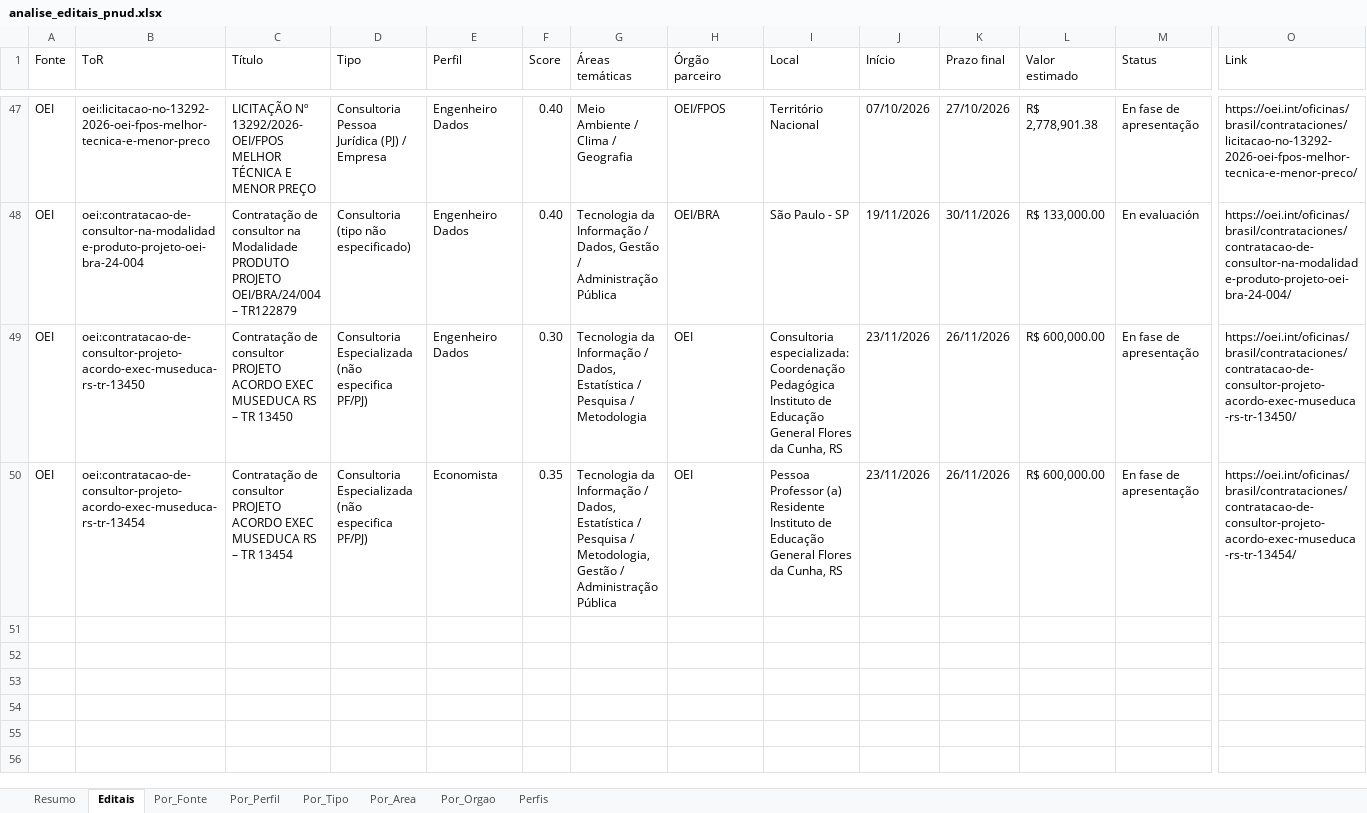
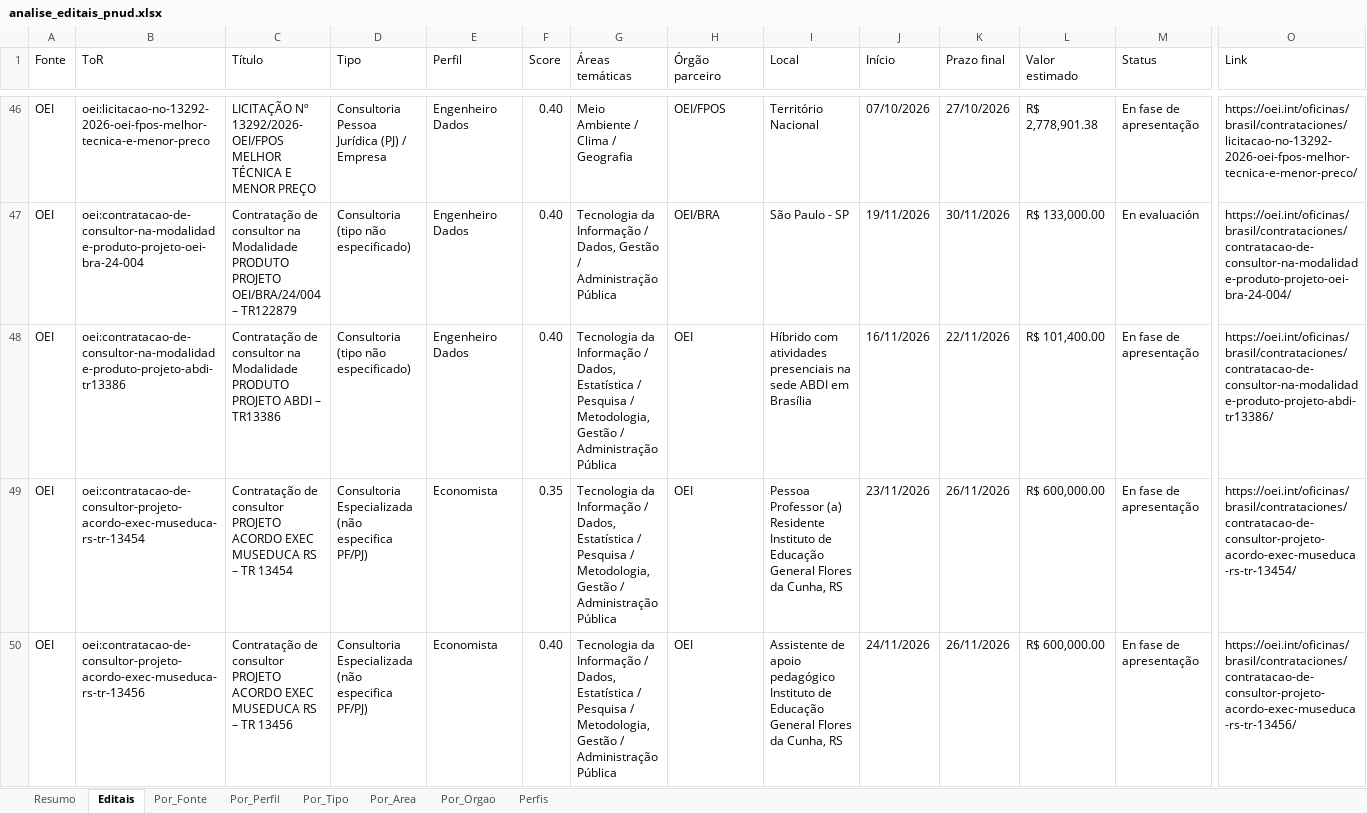
Before and after one commit to jorgel-mendes/analise-editais, an Excel workbook: analise_editais_pnud.xlsx, sheet Editais, drawn as a sheet; only a part is shown, gaps mark what is left out; values as stored, in another font and other column widths than the file's, no cell formats; addresses are those after the commit; rows hold the shown columns only; the diff covers the shown part only; the diff names each change by its address in the sheet, - before the commit and + after, or states it on an @@ line.

```diff
--- a/analise_editais_pnud.xlsx (sheet Editais)
+++ b/analise_editais_pnud.xlsx (sheet Editais)
-B48 (ToR): oei:contratacao-de-consultor-projeto-acordo-exec-museduca-rs-tr-13450
+B48 (ToR): oei:contratacao-de-consultor-na-modalidade-produto-projeto-abdi-tr13386
-C48 (Título): …de consultor PROJETO ACORDO EXEC MUSEDUCA RS – TR 13450
+C48 (Título): …de consultor na Modalidade PRODUTO PROJETO ABDI – TR13386
-D48 (Tipo): Consultoria Especializada (não especifica PF/PJ)
+D48 (Tipo): Consultoria (tipo não especificado)
-F48 (Score): 0.30
+F48 (Score): 0.40
-G48 (Áreas temáticas): …Pesquisa / Metodologia
+G48 (Áreas temáticas): …Pesquisa / Metodologia, Gestão / Administração Pública
-I48 (Local): Consultoria especializada: Coordenação Pedagógica Instituto de Educação General Flores da Cunha, RS
+I48 (Local): Híbrido com atividades presenciais na sede ABDI em Brasília
-J48 (Início): 23/11/2026
+J48 (Início): 16/11/2026
-K48 (Prazo final): 26/11/2026
+K48 (Prazo final): 22/11/2026
-L48 (Valor estimado): R$ 600,000.00
+L48 (Valor estimado): R$ 101,400.00
-O48 (Link): https://oei.int/oficinas/brasil/contrataciones/contratacao-de-consultor-projeto-acordo-exec-museduca-rs-tr-13450/
+O48 (Link): https://oei.int/oficinas/brasil/contrataciones/contratacao-de-consultor-na-modalidade-produto-projeto-abdi-tr13386/
+row 50: OEI | oei:contratacao-de-consultor-projeto-acordo-exec-museduca-rs-tr-13456 | Contratação de consultor PROJETO ACORDO EXEC MUSEDUCA RS – TR 13456 | Consultoria Especializada (não especifica PF/PJ) | Economista | 0.40 | Tecnologia da Informação / Dados, Estatística / Pesquisa / Metodologia, Gestão / Administração Pública | OEI | Assistente de apoio pedagógico Instituto de Educação General Flores da Cunha, RS | 24/11/2026 | 26/11/2026 | R$ 600,000.00 | En fase de apresentação | https://oei.int/oficinas/brasil/contrataciones/contratacao-de-consultor-projeto-acordo-exec-museduca-rs-tr-13456/
```
Also changed, not shown: 4 added rows, 2 removed rows and 15 moved rows elsewhere in this sheet, sheet Por_Orgao, sheet Resumo, sheet Perfis, sheet Por_Area, sheet Por_Perfil, sheet Por_Tipo, 1 more sheet, cell formats, 8 other files.
